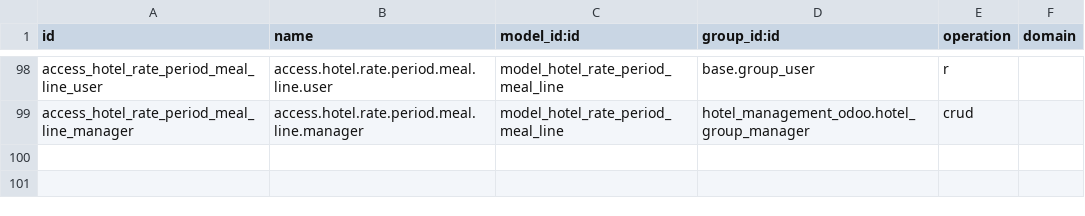
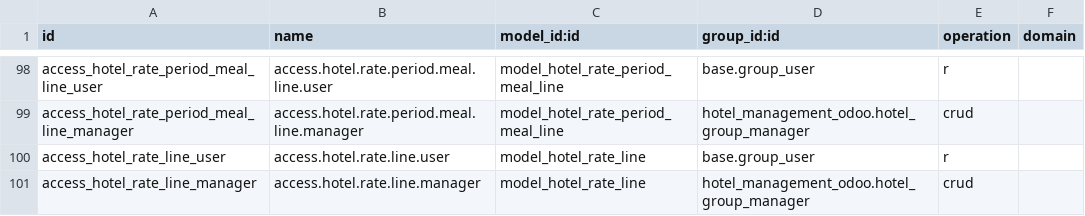
Before and after one commit to pwairuru/CybroAddons, a CSV file: hotel_management_odoo/security/ir.access.csv, drawn as a sheet; only a part is shown, gaps mark what is left out.

Commit message:
feat(hotel): rate line model with company-unique pricing fact

```diff
--- a/hotel_management_odoo/security/ir.access.csv
+++ b/hotel_management_odoo/security/ir.access.csv
@@ -99 +99,3 @@ access_hotel_rate_period_meal_line_user,access.hotel.rate.period.meal.line.user,
 access_hotel_rate_period_meal_line_manager,access.hotel.rate.period.meal.line.manager,model_hotel_rate_period_meal_line,hotel_management_odoo.hotel_group_manager,crud
+access_hotel_rate_line_user,access.hotel.rate.line.user,model_hotel_rate_line,base.group_user,r
+access_hotel_rate_line_manager,access.hotel.rate.line.manager,model_hotel_rate_line,hotel_management_odoo.hotel_group_manager,crud
```
Also changed, not shown: 4 other files.
